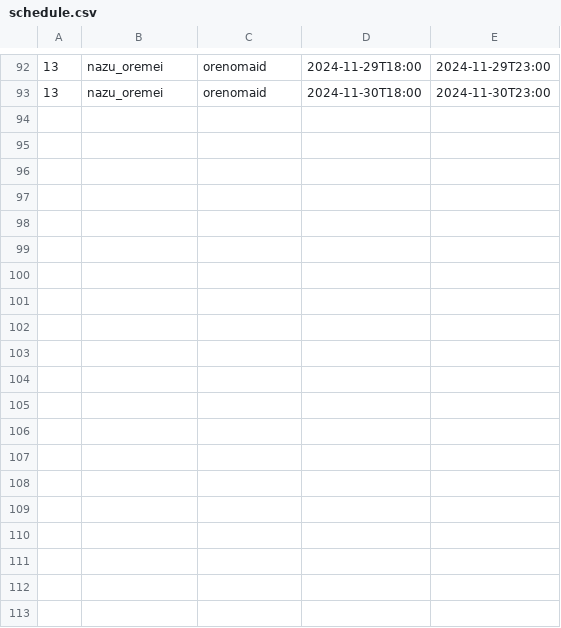
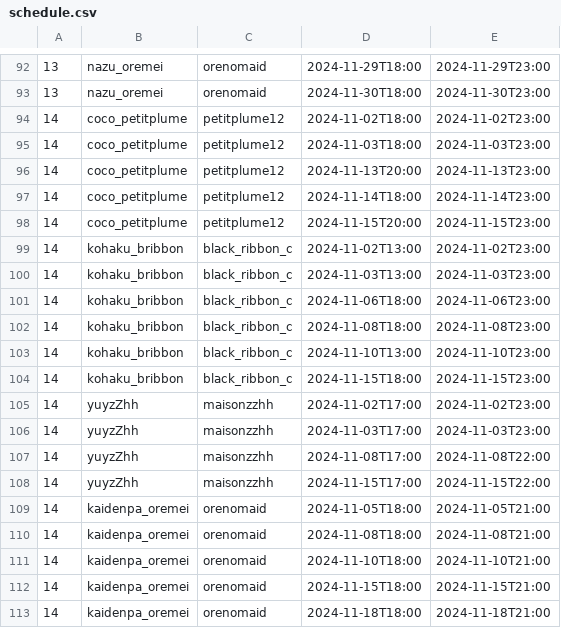
Before and after one commit to c890904/cafeSchedule, a CSV file: schedule.csv, drawn as a sheet; only a part is shown, gaps mark what is left out; the diff covers the shown part only; the diff names each change by its address in the sheet, - before the commit and + after, or states it on an @@ line.

```diff
--- a/schedule.csv
+++ b/schedule.csv
+row 94: 14 | coco_petitplume | petitplume12 | 2024-11-02T18:00 | 2024-11-02T23:00
+row 95: 14 | coco_petitplume | petitplume12 | 2024-11-03T18:00 | 2024-11-03T23:00
+row 96: 14 | coco_petitplume | petitplume12 | 2024-11-13T20:00 | 2024-11-13T23:00
+row 97: 14 | coco_petitplume | petitplume12 | 2024-11-14T18:00 | 2024-11-14T23:00
+row 98: 14 | coco_petitplume | petitplume12 | 2024-11-15T20:00 | 2024-11-15T23:00
+row 99: 14 | kohaku_bribbon | black_ribbon_c | 2024-11-02T13:00 | 2024-11-02T23:00
+row 100: 14 | kohaku_bribbon | black_ribbon_c | 2024-11-03T13:00 | 2024-11-03T23:00
+row 101: 14 | kohaku_bribbon | black_ribbon_c | 2024-11-06T18:00 | 2024-11-06T23:00
+row 102: 14 | kohaku_bribbon | black_ribbon_c | 2024-11-08T18:00 | 2024-11-08T23:00
+row 103: 14 | kohaku_bribbon | black_ribbon_c | 2024-11-10T13:00 | 2024-11-10T23:00
+row 104: 14 | kohaku_bribbon | black_ribbon_c | 2024-11-15T18:00 | 2024-11-15T23:00
+row 105: 14 | yuyzZhh | maisonzzhh | 2024-11-02T17:00 | 2024-11-02T23:00
+row 106: 14 | yuyzZhh | maisonzzhh | 2024-11-03T17:00 | 2024-11-03T23:00
+row 107: 14 | yuyzZhh | maisonzzhh | 2024-11-08T17:00 | 2024-11-08T22:00
+row 108: 14 | yuyzZhh | maisonzzhh | 2024-11-15T17:00 | 2024-11-15T22:00
+row 109: 14 | kaidenpa_oremei | orenomaid | 2024-11-05T18:00 | 2024-11-05T21:00
+row 110: 14 | kaidenpa_oremei | orenomaid | 2024-11-08T18:00 | 2024-11-08T21:00
+row 111: 14 | kaidenpa_oremei | orenomaid | 2024-11-10T18:00 | 2024-11-10T21:00
+row 112: 14 | kaidenpa_oremei | orenomaid | 2024-11-15T18:00 | 2024-11-15T21:00
+row 113: 14 | kaidenpa_oremei | orenomaid | 2024-11-18T18:00 | 2024-11-18T21:00
```
Also changed, not shown: 18 added rows elsewhere in this file, cast.csv, eventSchedule.csv, 5 other files.
